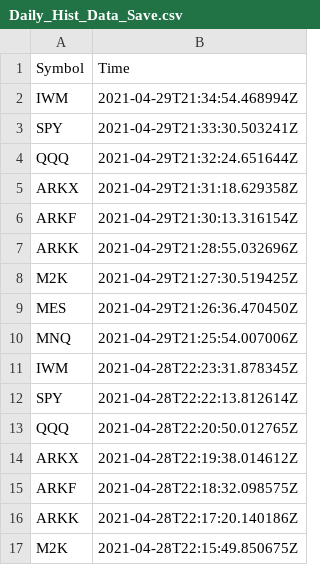
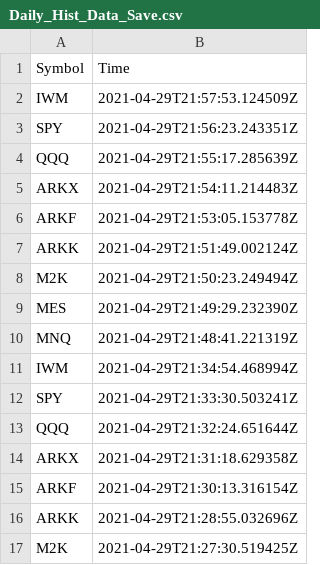
Before and after one commit to JinCheolChoi/Stock_Analysis, a CSV file: Log/Daily_Hist_Data_Save.csv, drawn as a sheet; only a part is shown; the shorter side is filled out with more unchanged rows; the diff names each change by its address in the sheet, - before the commit and + after, or states it on an @@ line.

Commit message:
HDS Log

```diff
--- a/Log/Daily_Hist_Data_Save.csv
+++ b/Log/Daily_Hist_Data_Save.csv
+row 2: IWM | 2021-04-29T21:57:53.124509Z
+row 3: SPY | 2021-04-29T21:56:23.243351Z
+row 4: QQQ | 2021-04-29T21:55:17.285639Z
+row 5: ARKX | 2021-04-29T21:54:11.214483Z
+row 6: ARKF | 2021-04-29T21:53:05.153778Z
+row 7: ARKK | 2021-04-29T21:51:49.002124Z
+row 8: M2K | 2021-04-29T21:50:23.249494Z
+row 9: MES | 2021-04-29T21:49:29.232390Z
+row 10: MNQ | 2021-04-29T21:48:41.221319Z
```
